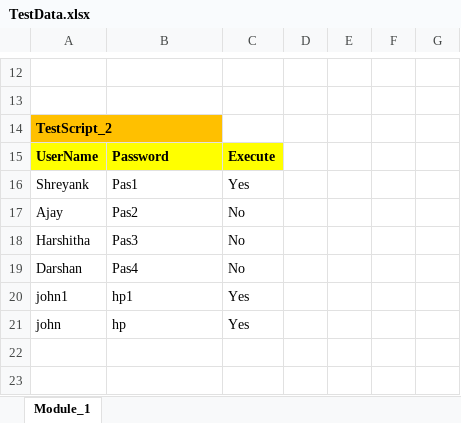
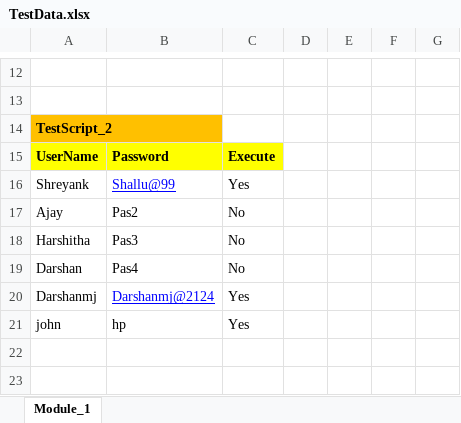
Before and after one commit to DarshanUTHUK/uth-uk-assesment-protal-testing, an Excel workbook: UTH_UK_AssesmentPortal/src/main/resources/TestData.xlsx, sheet Module_1, drawn as a sheet; only a part is shown, gaps mark what is left out; values as stored, in another font and other column widths than the file's, no borders; removed rows and columns are numbered as before the commit, all else as after; the diff names each change by its address in the sheet, - before the commit and + after, or states it on an @@ line.

```diff
--- a/UTH_UK_AssesmentPortal/src/main/resources/TestData.xlsx (sheet Module_1)
+++ b/UTH_UK_AssesmentPortal/src/main/resources/TestData.xlsx (sheet Module_1)
-B16: Pas1
+B16: Shallu@99
@@ B16 underline: off → on, text colour: black → #0000FF @@
-row 20: john1 | hp1 | Yes
+row 20: Darshanmj | Darshanmj@2124 | Yes
```
Also changed, not shown: UTH_UK_AssesmentPortal/target/classes/TestData.xlsx, 7 other files.
